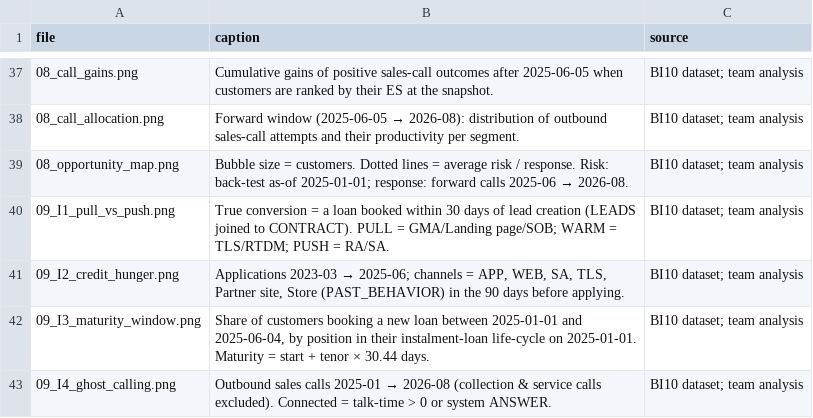
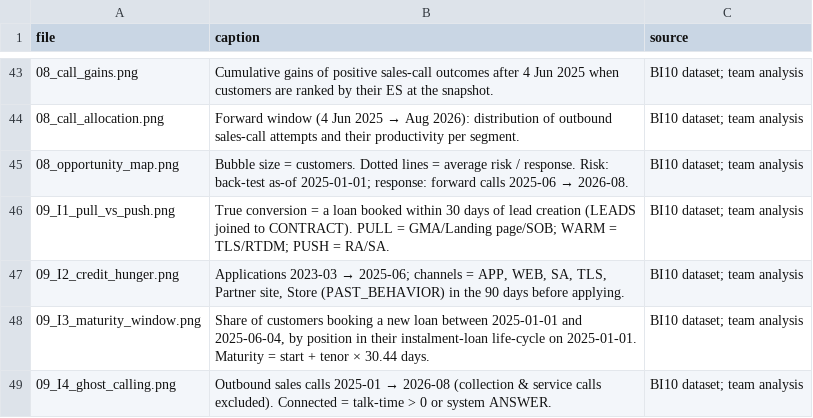
Before and after one commit to k642512255032-max/bi10-customer-intelligence-dashboard, a CSV file: data/figure_index.csv, drawn as a sheet; only a part is shown, gaps mark what is left out; the diff covers the shown part only.

```diff
--- a/data/figure_index.csv
+++ b/data/figure_index.csv
@@ -37,3 +43,3 @@ file,caption,source
-08_call_gains.png,Cumulative gains of positive sales-call outcomes after 2025-06-05 when customers are ranked by their ES at the snapshot.,BI10 dataset; team analysis
-08_call_allocation.png,Forward window (2025-06-05 → 2026-08): distribution of outbound sales-call attempts and their productivity per segment.,BI10 dataset; team analysis
+08_call_gains.png,Cumulative gains of positive sales-call outcomes after 4 Jun 2025 when customers are ranked by their ES at the snapshot.,BI10 dataset; team analysis
+08_call_allocation.png,Forward window (4 Jun 2025 → Aug 2026): distribution of outbound sales-call attempts and their productivity per segment.,BI10 dataset; team analysis
 08_opportunity_map.png,Bubble size = customers. Dotted lines = average risk / response. Risk: back-test as-of 2025-01-01; response: forward calls 2025-06 → 2026-08.,BI10 dataset; team analysis
```
Also changed, not shown: 6 added rows and 14 edited cells elsewhere in this file, data/call_allocation_by_segment.csv, data/fhs_scorecard.csv, 14 other files.
